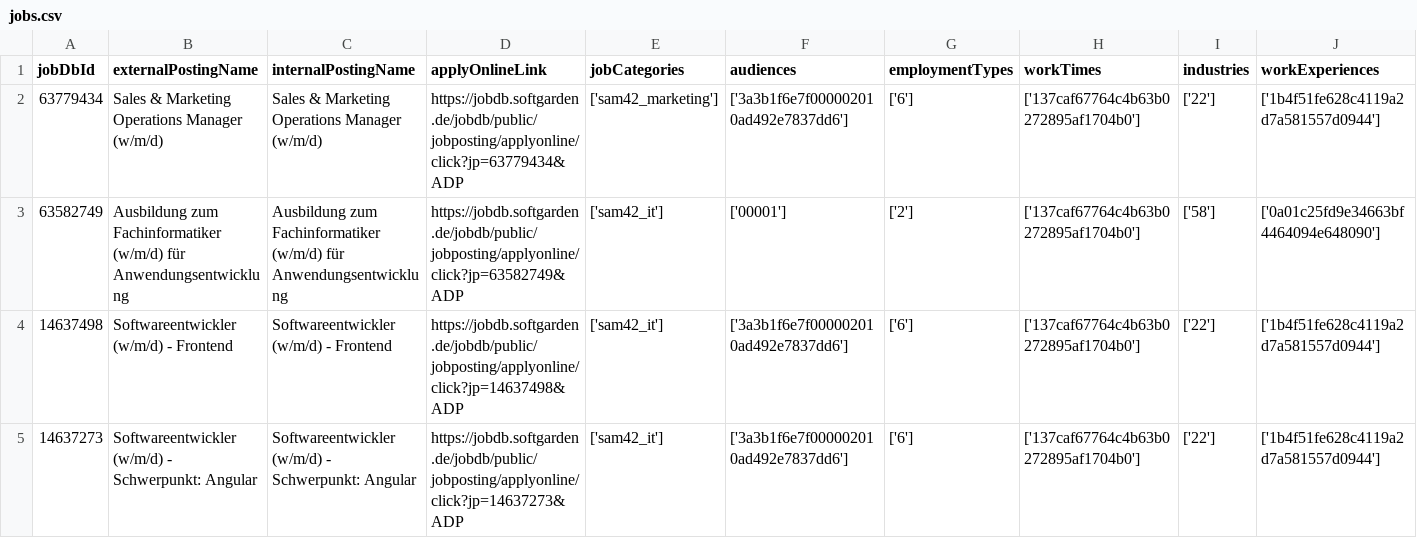
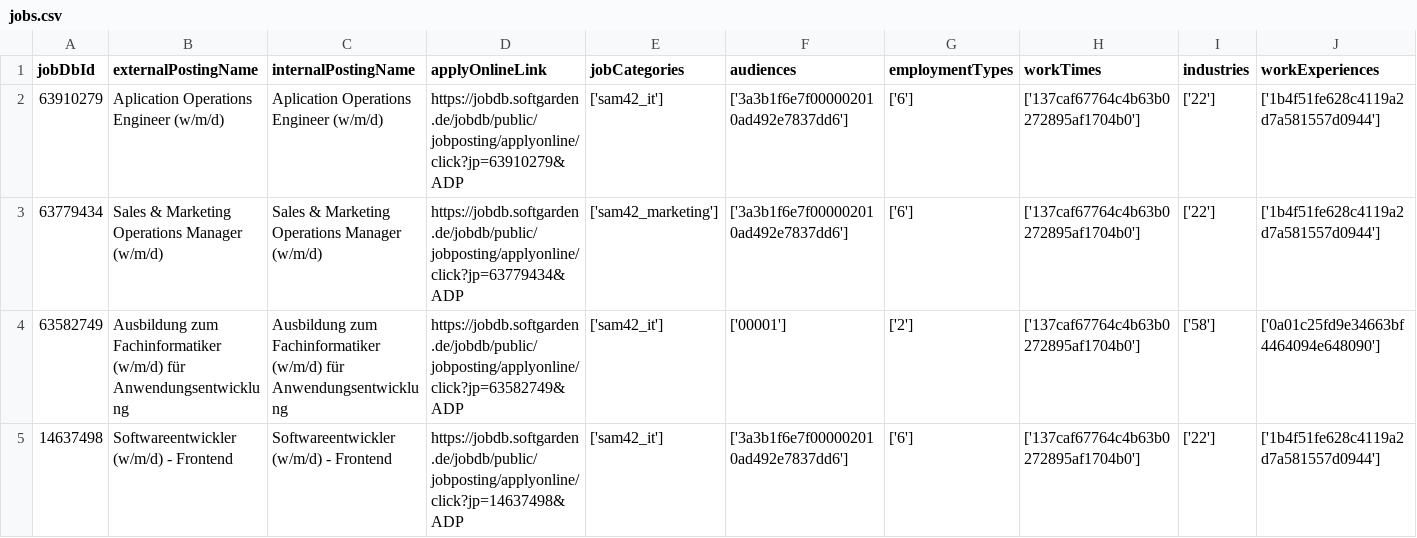
Before and after one commit to brandad-group/.github, a CSV file: job-api/jobs.csv, drawn as a sheet; only a part is shown; the shorter side is filled out with more unchanged rows; rows hold the shown columns only; the diff names each change by its address in the sheet, - before the commit and + after, or states it on an @@ line.

```diff
--- a/job-api/jobs.csv
+++ b/job-api/jobs.csv
+row 2: 63910279 | Aplication Operations Engineer (w/m/d) | Aplication Operations Engineer (w/m/d) | https://jobdb.softgarden.de/jobdb/public/jobposting/applyonline/click?jp=63910279&ADP | ['sam42_it'] | ['3a3b1f6e7f000002010ad492e7837dd6'] | ['6'] | ['137caf67764c4b63b0272895af1704b0'] | ['22'] | ['1b4f51fe628c4119a2d7a581557d0944']
```
Also changed, not shown: 2 other files.
